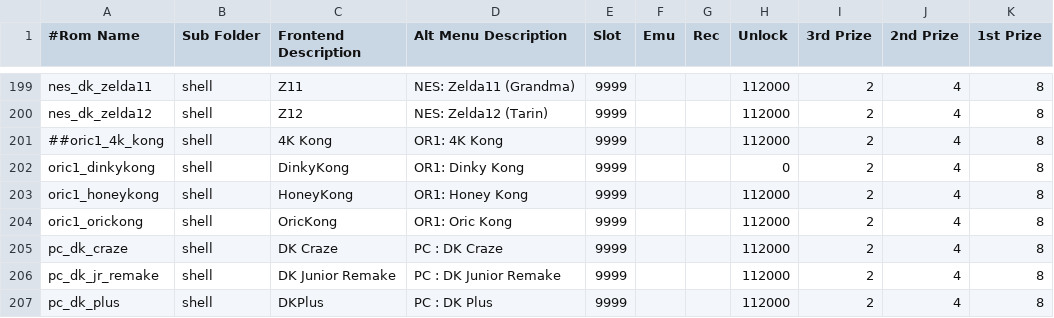
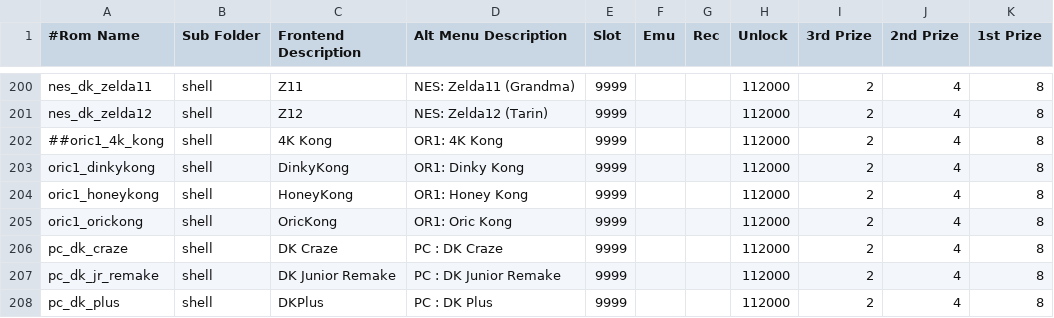
Before and after one commit to 10yard/dkafe, a CSV file: romlist_addon.csv, drawn as a sheet; only a part is shown, gaps mark what is left out; the diff covers the shown part only.

```diff
--- a/romlist_addon.csv
+++ b/romlist_addon.csv
@@ -201,3 +202,3 @@ nes_dk_zelda12,shell,Z12,NES: Zelda12 (Tarin),9999,,,112000,2,4,8
 ##oric1_4k_kong,shell,4K Kong,OR1: 4K Kong,9999,,,112000,2,4,8
-oric1_dinkykong,shell,DinkyKong,OR1: Dinky Kong,9999,,,0,2,4,8
+oric1_dinkykong,shell,DinkyKong,OR1: Dinky Kong,9999,,,112000,2,4,8
 oric1_honeykong,shell,HoneyKong,OR1: Honey Kong,9999,,,112000,2,4,8
```
Also changed, not shown: 5 added rows, 1 removed row and 13 edited cells elsewhere in this file, 35 other files.
